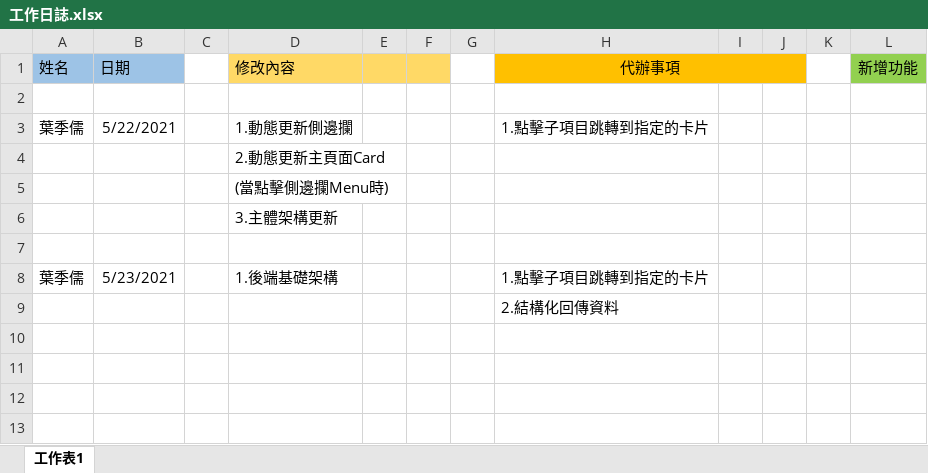
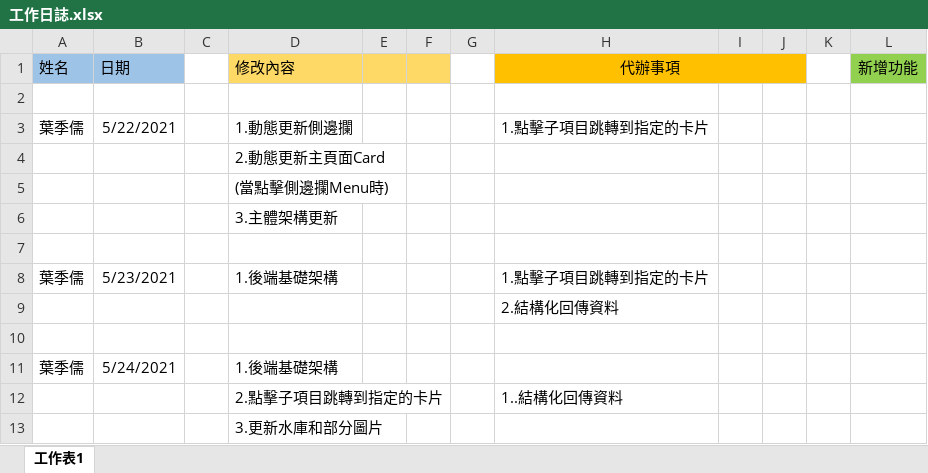
Before and after one commit to samwang1228/final-project-database, an Excel workbook: 工作日誌.xlsx, sheet 工作表1, drawn as a sheet; values as stored, in another font and other column widths than the file's, no borders; the diff names each change by its address in the sheet, - before the commit and + after, or states it on an @@ line.

```diff
--- a/工作日誌.xlsx (sheet 工作表1)
+++ b/工作日誌.xlsx (sheet 工作表1)
+row 10: (empty)
+row 11: 葉季儒 | 5/24/2021 |  | 1.後端基礎架構
+row 12:  |  |  | 2.點擊子項目跳轉到指定的卡片 |  |  |  | 1..結構化回傳資料
+row 13:  |  |  | 3.更新水庫和部分圖片
```
Also changed, not shown: 27 other files.
